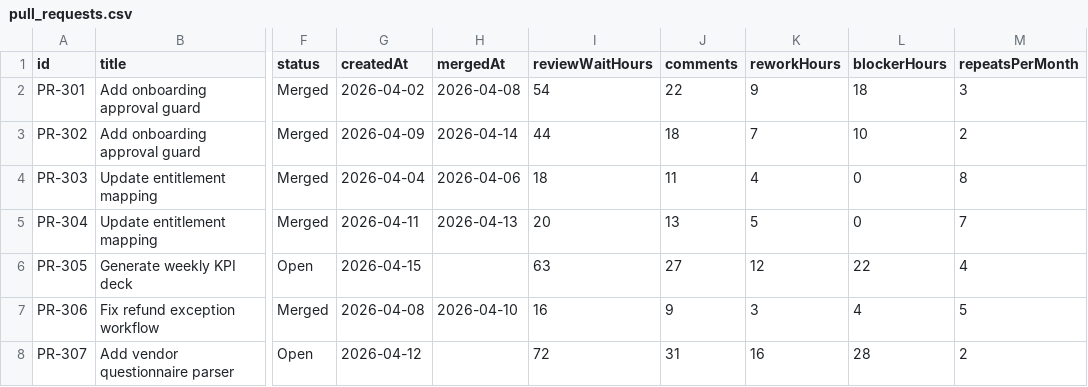
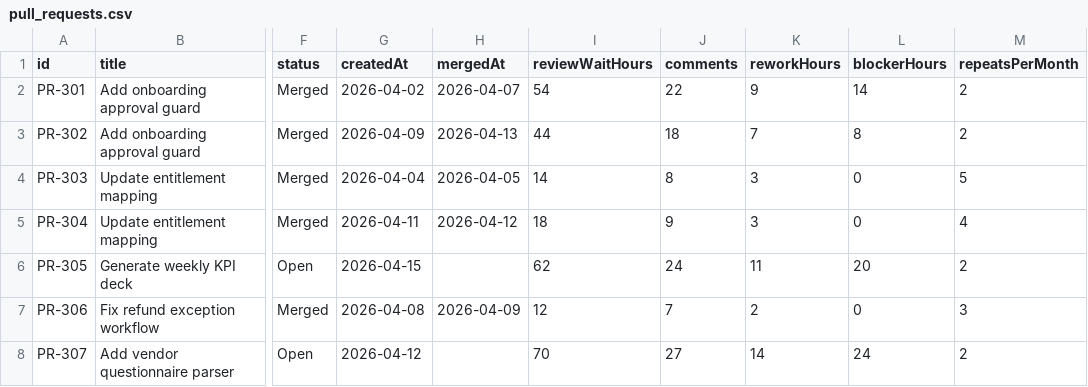
Before and after one commit to m40ma0/workleak, a CSV file: public/samples/pull_requests.csv, drawn as a sheet; only a part is shown, gaps mark what is left out; the diff covers the shown part only; the diff names each change by its address in the sheet, - before the commit and + after, or states it on an @@ line.

```diff
--- a/public/samples/pull_requests.csv
+++ b/public/samples/pull_requests.csv
-H2 (mergedAt): 2026-04-08
+H2 (mergedAt): 2026-04-07
-L2 (blockerHours): 18
+L2 (blockerHours): 14
-M2 (repeatsPerMonth): 3
+M2 (repeatsPerMonth): 2
-H3 (mergedAt): 2026-04-14
+H3 (mergedAt): 2026-04-13
-L3 (blockerHours): 10
+L3 (blockerHours): 8
-H4 (mergedAt): 2026-04-06
+H4 (mergedAt): 2026-04-05
-I4 (reviewWaitHours): 18
+I4 (reviewWaitHours): 14
-J4 (comments): 11
+J4 (comments): 8
-K4 (reworkHours): 4
+K4 (reworkHours): 3
-M4 (repeatsPerMonth): 8
+M4 (repeatsPerMonth): 5
-H5 (mergedAt): 2026-04-13
+H5 (mergedAt): 2026-04-12
-I5 (reviewWaitHours): 20
+I5 (reviewWaitHours): 18
-J5 (comments): 13
+J5 (comments): 9
-K5 (reworkHours): 5
+K5 (reworkHours): 3
-M5 (repeatsPerMonth): 7
+M5 (repeatsPerMonth): 4
-I6 (reviewWaitHours): 63
+I6 (reviewWaitHours): 62
-J6 (comments): 27
+J6 (comments): 24
-K6 (reworkHours): 12
+K6 (reworkHours): 11
-L6 (blockerHours): 22
+L6 (blockerHours): 20
-M6 (repeatsPerMonth): 4
+M6 (repeatsPerMonth): 2
-H7 (mergedAt): 2026-04-10
+H7 (mergedAt): 2026-04-09
-I7 (reviewWaitHours): 16
+I7 (reviewWaitHours): 12
-J7 (comments): 9
+J7 (comments): 7
-K7 (reworkHours): 3
+K7 (reworkHours): 2
-L7 (blockerHours): 4
+L7 (blockerHours): 0
-M7 (repeatsPerMonth): 5
+M7 (repeatsPerMonth): 3
-I8 (reviewWaitHours): 72
+I8 (reviewWaitHours): 70
-J8 (comments): 31
+J8 (comments): 27
-K8 (reworkHours): 16
+K8 (reworkHours): 14
-L8 (blockerHours): 28
+L8 (blockerHours): 24
```
Also changed, not shown: 8 added rows and 11 edited cells elsewhere in this file, public/samples/meetings.csv, public/samples/tickets.csv, 5 other files.
